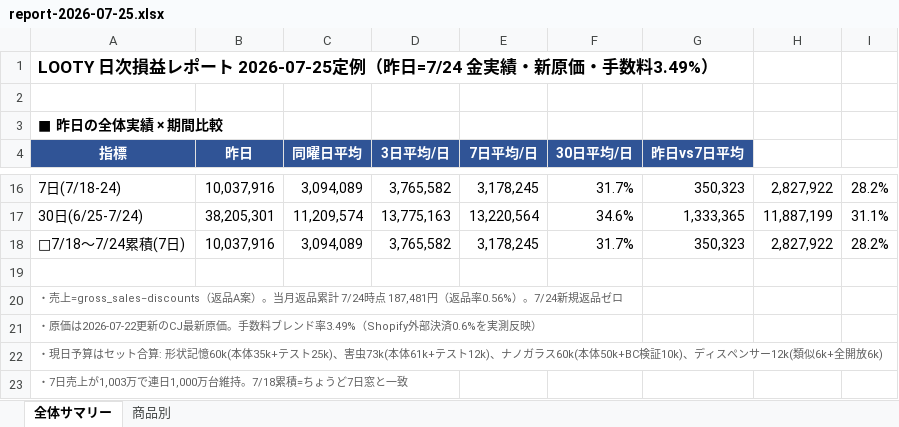
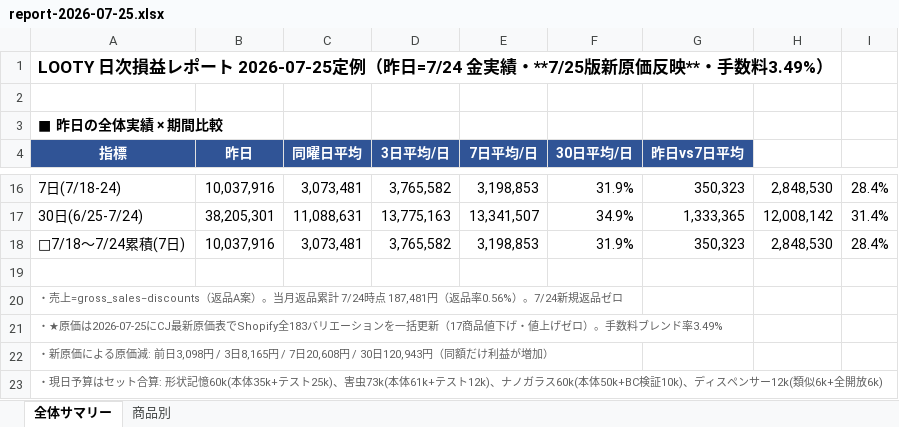
Before and after one commit to finracofficial-cmd/LOOana, an Excel workbook: data/reports/report-2026-07-25.xlsx, sheet 全体サマリー, drawn as a sheet; only a part is shown, gaps mark what is left out; values as stored, in another font and other column widths than the file's, no borders; removed rows and columns are numbered as before the commit, all else as after; the diff covers the shown part only; the diff names each change by its address in the sheet, - before the commit and + after, or states it on an @@ line.

```diff
--- a/data/reports/report-2026-07-25.xlsx (sheet 全体サマリー)
+++ b/data/reports/report-2026-07-25.xlsx (sheet 全体サマリー)
-A1 (指標): …金実績・新原価・手数料…
+A1 (指標): …金実績・**7/25版新原価反映**・手数料…
-C16 (同曜日平均): 3,094,089
+C16 (同曜日平均): 3,073,481
-E16 (7日平均/日): 3,178,245
+E16 (7日平均/日): 3,198,853
-F16 (30日平均/日): 31.7%
+F16 (30日平均/日): 31.9%
-H16: 2,827,922
+H16: 2,848,530
-I16: 28.2%
+I16: 28.4%
-C17 (同曜日平均): 11,209,574
+C17 (同曜日平均): 11,088,631
-E17 (7日平均/日): 13,220,564
+E17 (7日平均/日): 13,341,507
-F17 (30日平均/日): 34.6%
+F17 (30日平均/日): 34.9%
-H17: 11,887,199
+H17: 12,008,142
-I17: 31.1%
+I17: 31.4%
-C18 (同曜日平均): 3,094,089
+C18 (同曜日平均): 3,073,481
-E18 (7日平均/日): 3,178,245
+E18 (7日平均/日): 3,198,853
-F18 (30日平均/日): 31.7%
+F18 (30日平均/日): 31.9%
-H18: 2,827,922
+H18: 2,848,530
-I18: 28.2%
+I18: 28.4%
-A21 (指標): ・原価は2026-07-22更新のCJ最新原価。手数料ブレンド率3.49%（Shopify外部決済0.6%を実測反映）
+A21 (指標): ・★原価は2026-07-25にCJ最新原価表でShopify全183バリエーションを一括更新（17商品値下げ・値上げゼロ）。手数料ブレンド率3.49%
+row 22: ・新原価による原価減: 前日3,098円 / 3日8,165円 / 7日20,608円 / 30日120,943円（同額だけ利益が増加）
-row 23: ・7日売上が1,003万で連日1,000万台維持。7/18累積=ちょうど7日窓と一致
```
Also changed, not shown: 30 edited cells elsewhere in this sheet, sheet 商品別, 2 other files.
